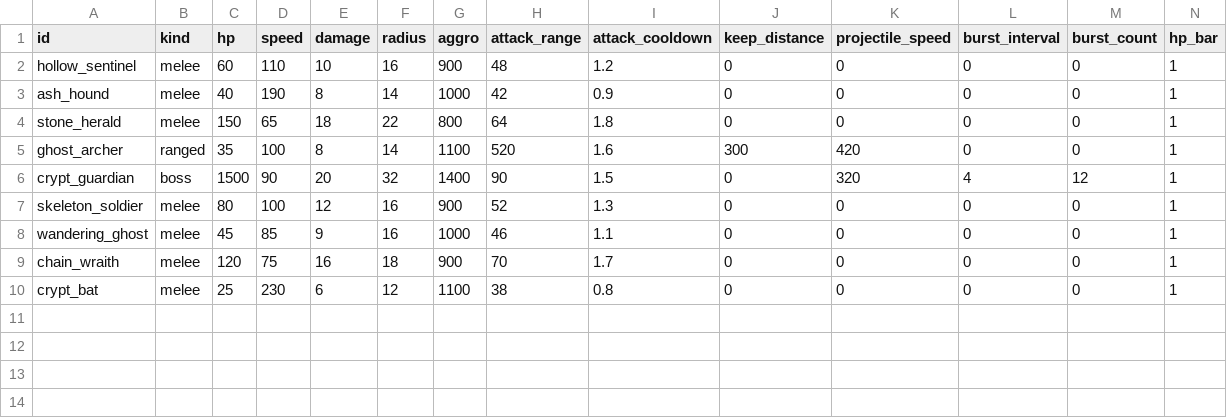
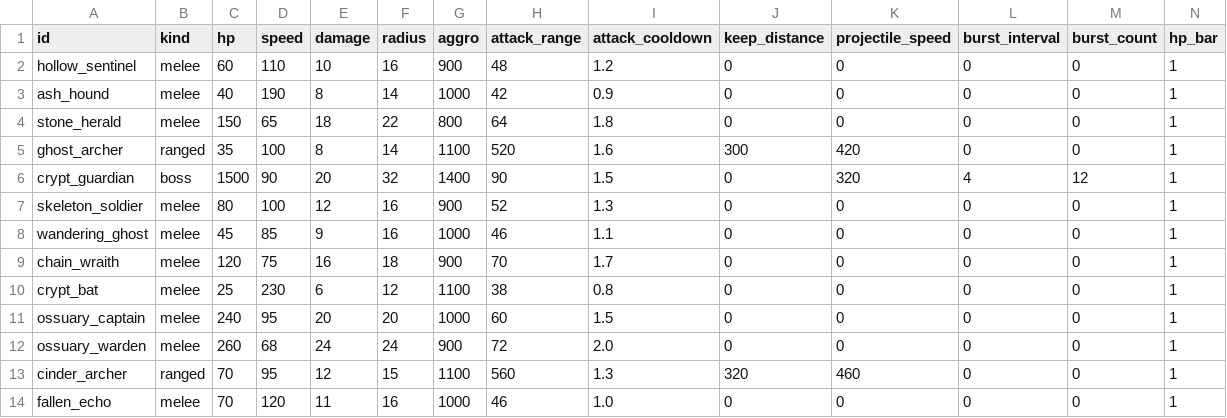
Before and after one commit to Willvinicius2/echoes-of-the-shatter, a CSV file: godot/data2d/enemies.csv, drawn as a sheet; only a part is shown; rows hold the shown columns only; the diff names each change by its address in the sheet, - before the commit and + after, or states it on an @@ line.

```diff
--- a/godot/data2d/enemies.csv
+++ b/godot/data2d/enemies.csv
+row 11: ossuary_captain | melee | 240 | 95 | 20 | 20 | 1000 | 60 | 1.5 | 0 | 0 | 0 | 0 | 1
+row 12: ossuary_warden | melee | 260 | 68 | 24 | 24 | 900 | 72 | 2.0 | 0 | 0 | 0 | 0 | 1
+row 13: cinder_archer | ranged | 70 | 95 | 12 | 15 | 1100 | 560 | 1.3 | 320 | 460 | 0 | 0 | 1
+row 14: fallen_echo | melee | 70 | 120 | 11 | 16 | 1000 | 46 | 1.0 | 0 | 0 | 0 | 0 | 1
```
Also changed, not shown: godot/data2d/drops.csv, godot/data2d/icones.csv, 12 other files.
